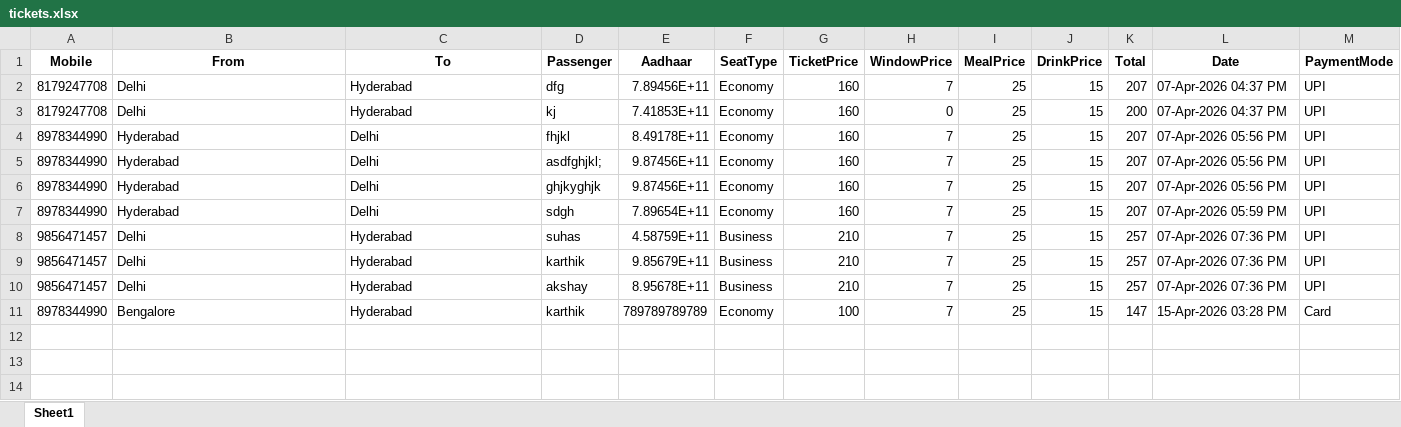
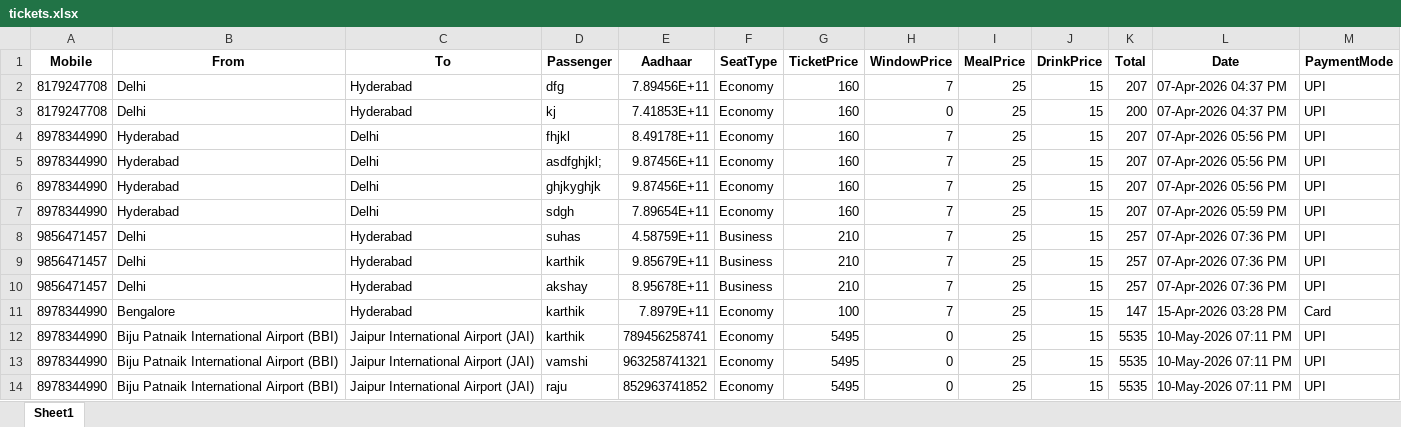
Before and after one commit to karthikkogila/projects, an Excel workbook: flight_ticket booking/tickets.xlsx, sheet Sheet1, drawn as a sheet; values as stored, in another font and other column widths than the file's, no borders; the diff names each change by its address in the sheet, - before the commit and + after, or states it on an @@ line.

```diff
--- a/flight_ticket booking/tickets.xlsx (sheet Sheet1)
+++ b/flight_ticket booking/tickets.xlsx (sheet Sheet1)
-E11 (Aadhaar): 789789789789
+E11 (Aadhaar): 7.8979E+11
+row 12: 8978344990 | Biju Patnaik International Airport (BBI) | Jaipur International Airport (JAI) | karthik | 789456258741 | Economy | 5495 | 0 | 25 | 15 | 5535 | 10-May-2026 07:11 PM | UPI
+row 13: 8978344990 | Biju Patnaik International Airport (BBI) | Jaipur International Airport (JAI) | vamshi | 963258741321 | Economy | 5495 | 0 | 25 | 15 | 5535 | 10-May-2026 07:11 PM | UPI
+row 14: 8978344990 | Biju Patnaik International Airport (BBI) | Jaipur International Airport (JAI) | raju | 852963741852 | Economy | 5495 | 0 | 25 | 15 | 5535 | 10-May-2026 07:11 PM | UPI
```
Also changed, not shown: flight_ticket booking/booking.xlsx.
